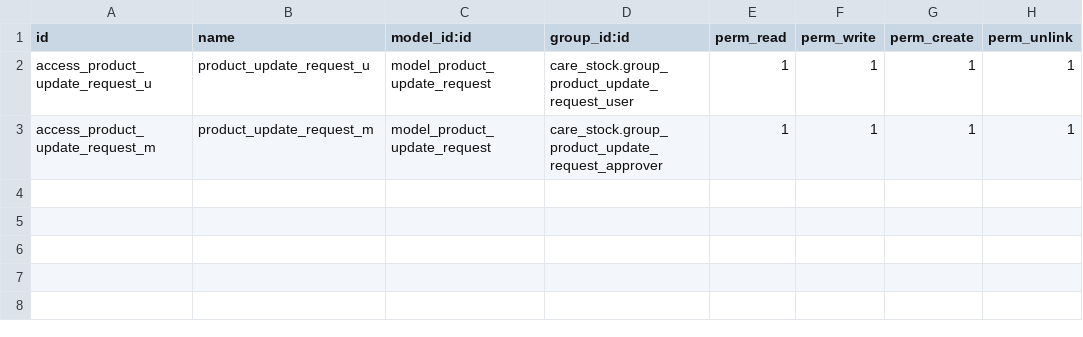
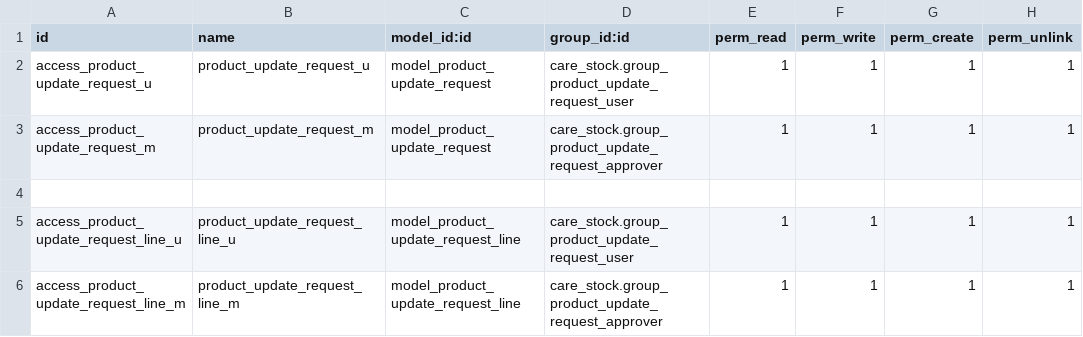
Before and after one commit to careodoo/odoo, a CSV file: care_stock/security/ir.model.access.csv, drawn as a sheet.

Commit message:
[UPD]care_stock:update opertion report

```diff
--- a/care_stock/security/ir.model.access.csv
+++ b/care_stock/security/ir.model.access.csv
@@ -3 +3,4 @@ access_product_update_request_u,product_update_request_u,model_product_update_re
 access_product_update_request_m,product_update_request_m,model_product_update_request,care_stock.group_product_update_request_approver,1,1,1,1
+
+access_product_update_request_line_u,product_update_request_line_u,model_product_update_request_line,care_stock.group_product_update_request_user,1,1,1,1
+access_product_update_request_line_m,product_update_request_line_m,model_product_update_request_line,care_stock.group_product_update_request_approver,1,1,1,1
```
Also changed, not shown: 12 other files.
